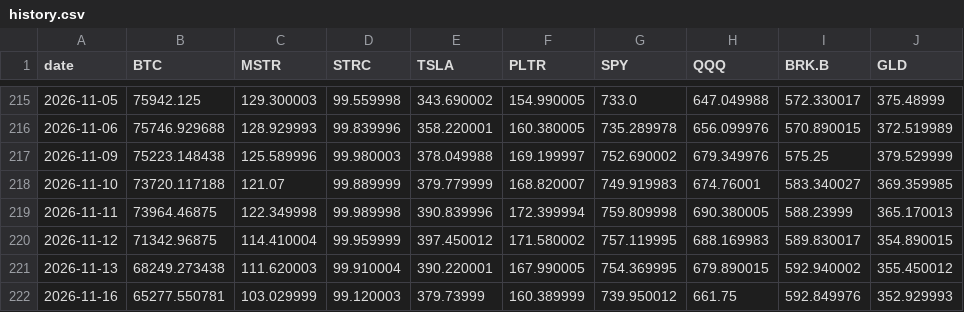
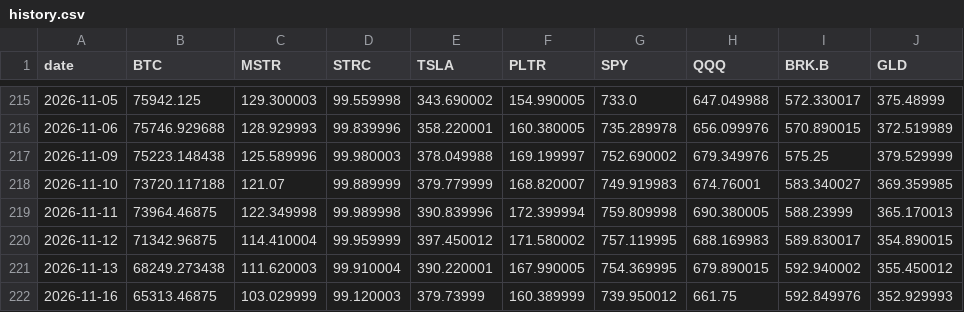
Before and after one commit to Schadhaxx/paperstreetbtc, a CSV file: history.csv, drawn as a sheet; only a part is shown, gaps mark what is left out.

```diff
--- a/history.csv
+++ b/history.csv
@@ -221,2 +221,2 @@ date,BTC,MSTR,STRC,TSLA,PLTR,SPY,QQQ,BRK.B,GLD
 2026-11-13,68249.273438,111.620003,99.910004,390.220001,167.990005,754.369995,679.890015,592.940002,355.450012
-2026-11-16,65277.550781,103.029999,99.120003,379.73999,160.389999,739.950012,661.75,592.849976,352.929993
+2026-11-16,65313.46875,103.029999,99.120003,379.73999,160.389999,739.950012,661.75,592.849976,352.929993
```
Also changed, not shown: 5 other files.
